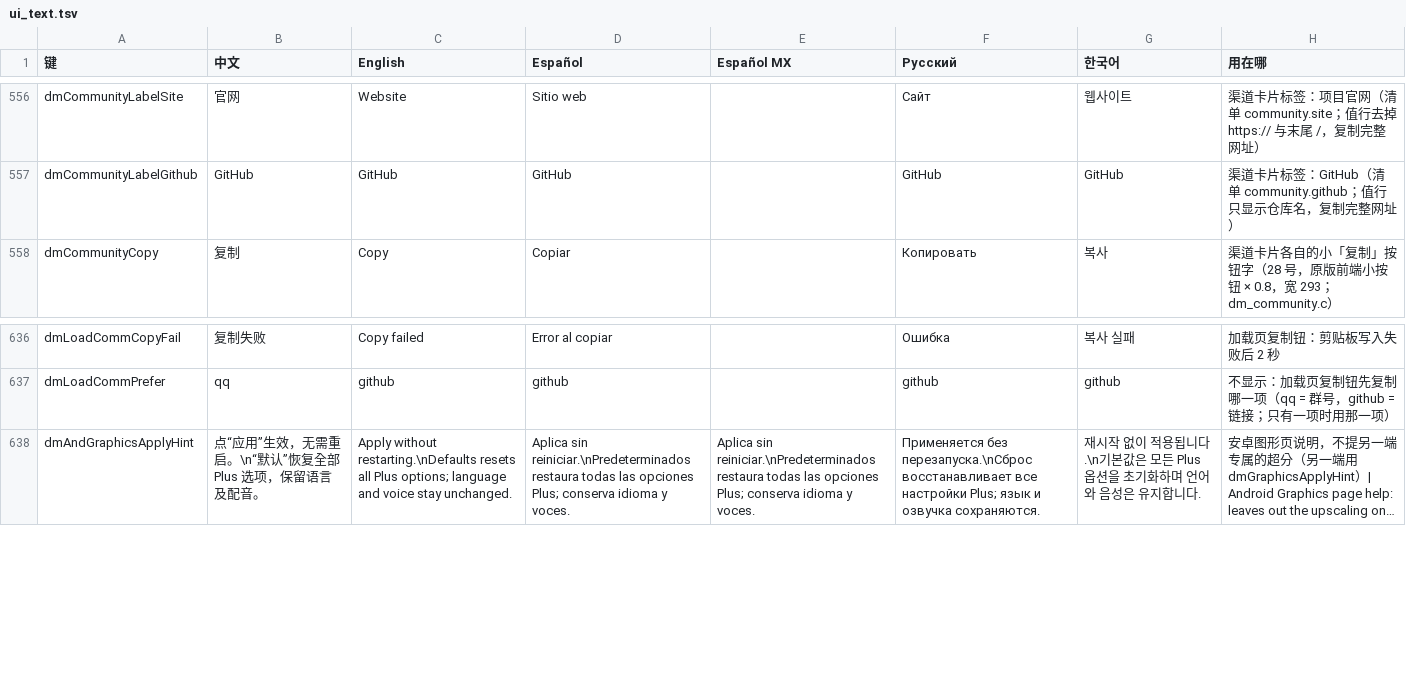
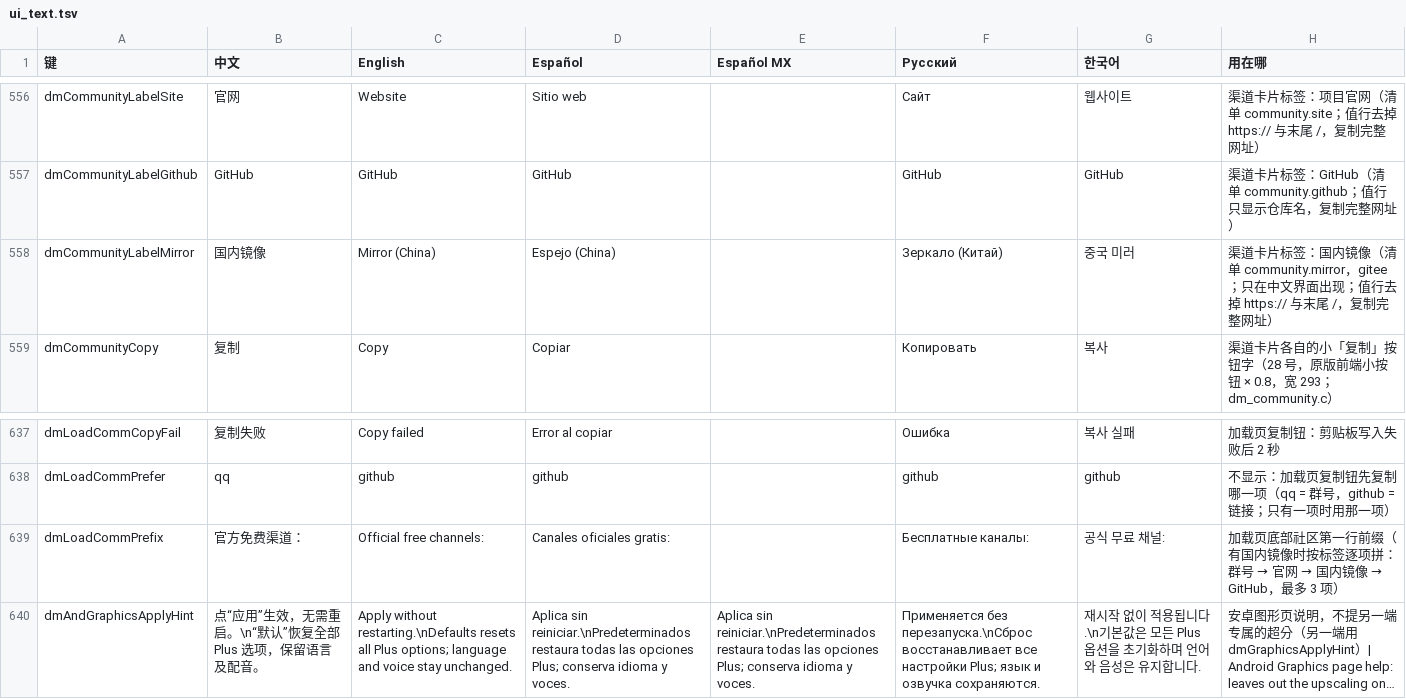
Before and after one commit to augustxxx-debug/d2r-mobile-plus, a TSV file: dm/i18n/ui_text.tsv, drawn as a sheet; only a part is shown, gaps mark what is left out; long unchanged cells end in …; the diff names each change by its address in the sheet, - before the commit and + after, or states it on an @@ line.

```diff
--- a/dm/i18n/ui_text.tsv
+++ b/dm/i18n/ui_text.tsv
+row 558: dmCommunityLabelMirror | 国内镜像 | Mirror (China) | Espejo (China) |  | Зеркало (Китай) | 중국 미러 | 渠道卡片标签：国内镜像（清单 community.mirror，gitee；只在中文界面出现；值行去掉 https:// 与末尾 /，复制完整网址）
+row 639: dmLoadCommPrefix | 官方免费渠道： | Official free channels: | Canales oficiales gratis: |  | Бесплатные каналы: | 공식 무료 채널: | 加载页底部社区第一行前缀（有国内镜像时按标签逐项拼：群号 → 官网 → 国内镜像 → GitHub，最多 3 项）
```
Also changed, not shown: 17 other files.
